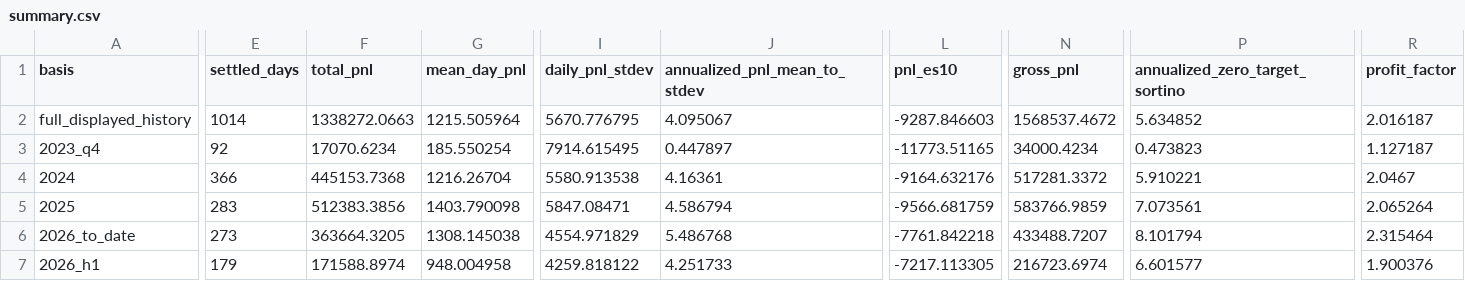
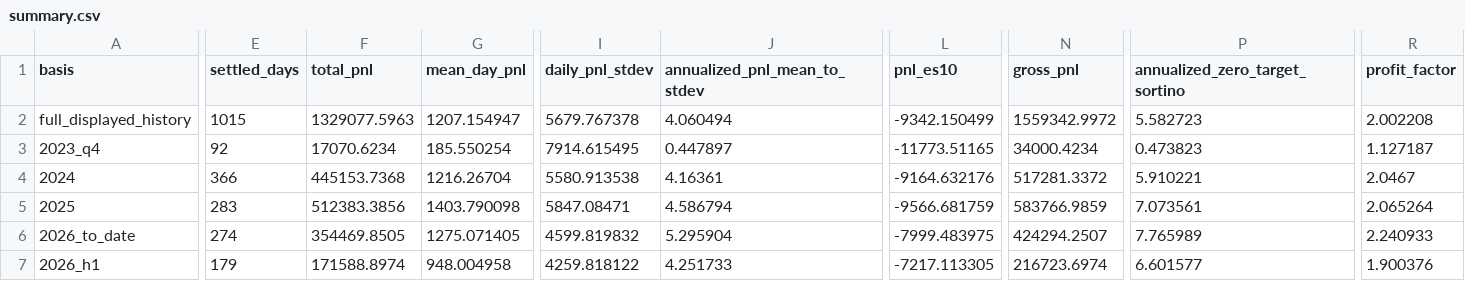
Before and after one commit to jameskim247/ptp-track-record, a CSV file: data/series-02/summary.csv, drawn as a sheet; only a part is shown, gaps mark what is left out; the diff covers the shown part only; the diff names each change by its address in the sheet, - before the commit and + after, or states it on an @@ line.

```diff
--- a/data/series-02/summary.csv
+++ b/data/series-02/summary.csv
-E2 (settled_days): 1014
+E2 (settled_days): 1015
-F2 (total_pnl): 1338272.0663
+F2 (total_pnl): 1329077.5963
-G2 (mean_day_pnl): 1215.505964
+G2 (mean_day_pnl): 1207.154947
-I2 (daily_pnl_stdev): 5670.776795
+I2 (daily_pnl_stdev): 5679.767378
-J2 (annualized_pnl_mean_to_stdev): 4.095067
+J2 (annualized_pnl_mean_to_stdev): 4.060494
-L2 (pnl_es10): -9287.846603
+L2 (pnl_es10): -9342.150499
-N2 (gross_pnl): 1568537.4672
+N2 (gross_pnl): 1559342.9972
-P2 (annualized_zero_target_sortino): 5.634852
+P2 (annualized_zero_target_sortino): 5.582723
-R2 (profit_factor): 2.016187
+R2 (profit_factor): 2.002208
-E6 (settled_days): 273
+E6 (settled_days): 274
-F6 (total_pnl): 363664.3205
+F6 (total_pnl): 354469.8505
-G6 (mean_day_pnl): 1308.145038
+G6 (mean_day_pnl): 1275.071405
-I6 (daily_pnl_stdev): 4554.971829
+I6 (daily_pnl_stdev): 4599.819832
-J6 (annualized_pnl_mean_to_stdev): 5.486768
+J6 (annualized_pnl_mean_to_stdev): 5.295904
-L6 (pnl_es10): -7761.842218
+L6 (pnl_es10): -7999.483975
-N6 (gross_pnl): 433488.7207
+N6 (gross_pnl): 424294.2507
-P6 (annualized_zero_target_sortino): 8.101794
+P6 (annualized_zero_target_sortino): 7.765989
-R6 (profit_factor): 2.315464
+R6 (profit_factor): 2.240933
```
Also changed, not shown: 33 edited cells elsewhere in this file, data/series-02/daily.csv, data/series-02/monthly.csv, 5 other files.
